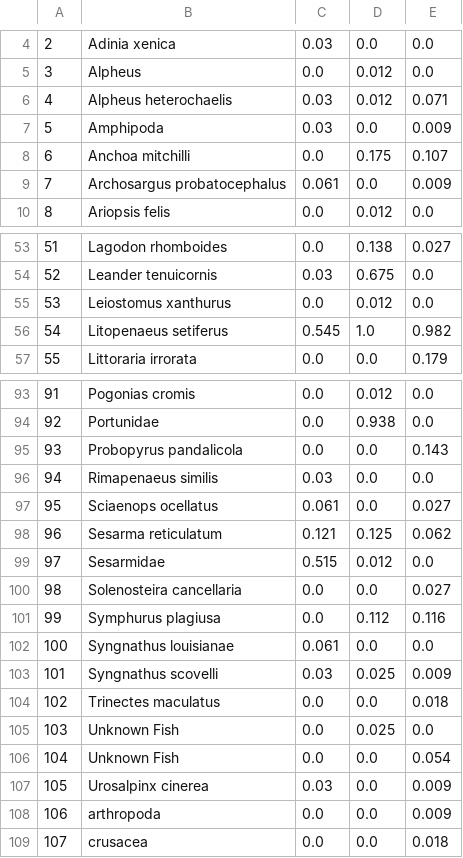
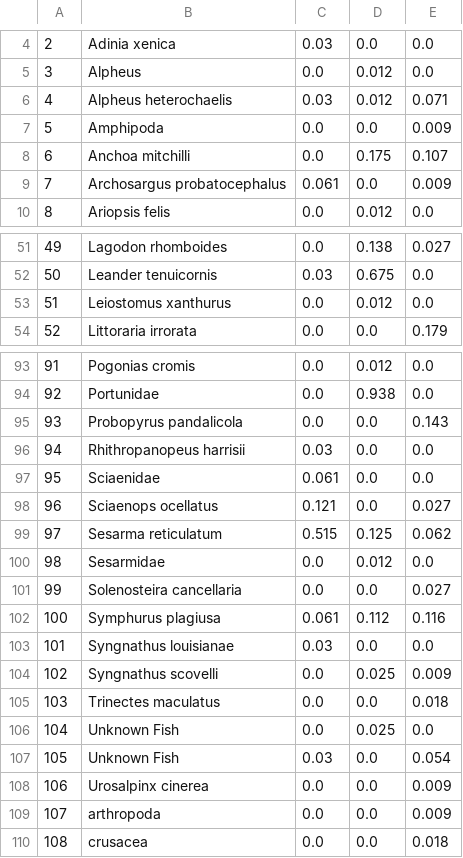
Before and after one commit to heleavitt/species_range_project, a CSV file: presence_pivot.csv, drawn as a sheet; only a part is shown, gaps mark what is left out; removed rows and columns are numbered as before the commit, all else as after; the diff covers the shown part only; the diff names each change by its address in the sheet, - before the commit and + after, or states it on an @@ line.

```diff
--- a/presence_pivot.csv
+++ b/presence_pivot.csv
-C7: 0.03
+C7: 0.0
@@ column A renumbered from row 39 down @@
-row 56: 54 | Litopenaeus setiferus | 0.545 | 1.0 | 0.982
-B96: Rimapenaeus similis
+B96: Rhithropanopeus harrisii
+row 97: 95 | Sciaenidae | 0.061 | 0.0 | 0.0
-C98: 0.061
+C98: 0.121
-C99: 0.121
+C99: 0.515
-C100: 0.515
+C100: 0.0
-C102: 0.0
+C102: 0.061
-C103: 0.061
+C103: 0.03
-C104: 0.03
+C104: 0.0
-C107: 0.0
+C107: 0.03
-C108: 0.03
+C108: 0.0
```
Also changed, not shown: 4 added rows, 3 removed rows and 11 edited cells elsewhere in this file, final_aphia_codex_edited.csv, presence_pivot_merged_sp.csv, 6 other files.
